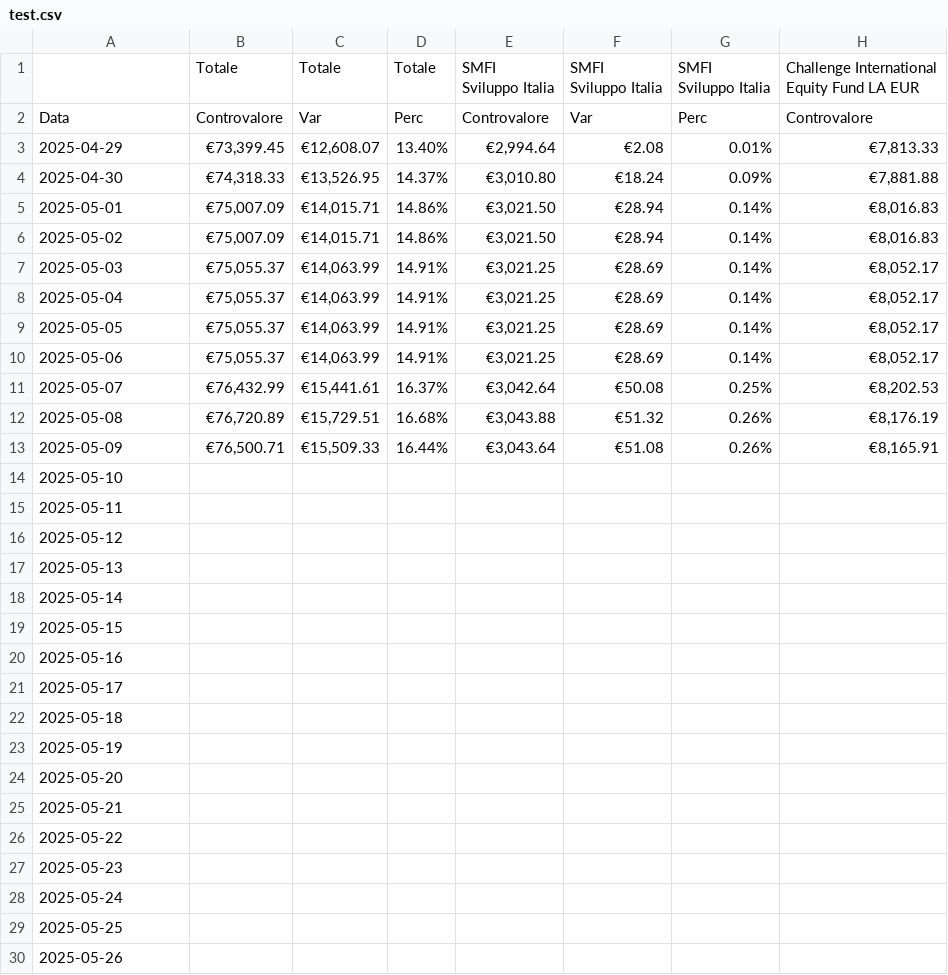
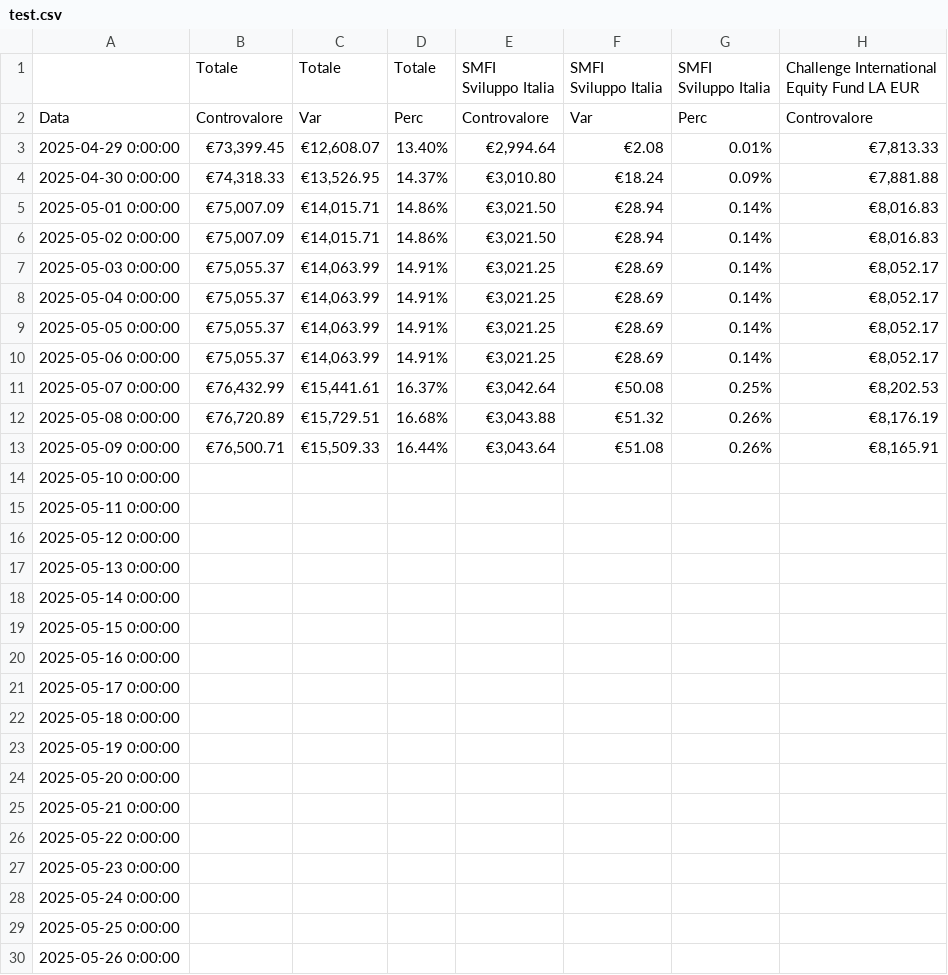
Before and after one commit to valerioformato/home-db-importer, a CSV file: test.csv, drawn as a sheet; only a part is shown; the diff covers the shown part only; the diff names each change by its address in the sheet, - before the commit and + after, or states it on an @@ line.

Commit message:
update test file

```diff
--- a/test.csv
+++ b/test.csv
-A3: 2025-04-29
+A3: 2025-04-29 0:00:00
-A4: 2025-04-30
+A4: 2025-04-30 0:00:00
-A5: 2025-05-01
+A5: 2025-05-01 0:00:00
-A6: 2025-05-02
+A6: 2025-05-02 0:00:00
-A7: 2025-05-03
+A7: 2025-05-03 0:00:00
-A8: 2025-05-04
+A8: 2025-05-04 0:00:00
-A9: 2025-05-05
+A9: 2025-05-05 0:00:00
-A10: 2025-05-06
+A10: 2025-05-06 0:00:00
-A11: 2025-05-07
+A11: 2025-05-07 0:00:00
-A12: 2025-05-08
+A12: 2025-05-08 0:00:00
-A13: 2025-05-09
+A13: 2025-05-09 0:00:00
-A14: 2025-05-10
+A14: 2025-05-10 0:00:00
-A15: 2025-05-11
+A15: 2025-05-11 0:00:00
-A16: 2025-05-12
+A16: 2025-05-12 0:00:00
-A17: 2025-05-13
+A17: 2025-05-13 0:00:00
-A18: 2025-05-14
+A18: 2025-05-14 0:00:00
-A19: 2025-05-15
+A19: 2025-05-15 0:00:00
-A20: 2025-05-16
+A20: 2025-05-16 0:00:00
-A21: 2025-05-17
+A21: 2025-05-17 0:00:00
-A22: 2025-05-18
+A22: 2025-05-18 0:00:00
-A23: 2025-05-19
+A23: 2025-05-19 0:00:00
-A24: 2025-05-20
+A24: 2025-05-20 0:00:00
-A25: 2025-05-21
+A25: 2025-05-21 0:00:00
-A26: 2025-05-22
+A26: 2025-05-22 0:00:00
-A27: 2025-05-23
+A27: 2025-05-23 0:00:00
-A28: 2025-05-24
+A28: 2025-05-24 0:00:00
-A29: 2025-05-25
+A29: 2025-05-25 0:00:00
-A30: 2025-05-26
+A30: 2025-05-26 0:00:00
```
Also changed, not shown: 4 edited cells elsewhere in this file.
